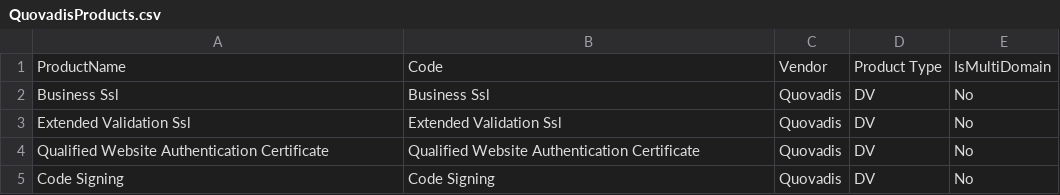
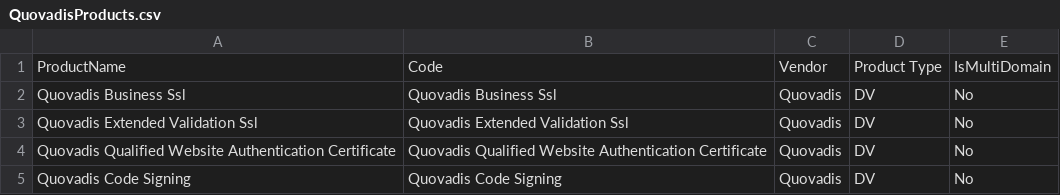
Before and after one commit to Keyfactor/quovadis-cagateway, a CSV file: QuovadisProducts.csv, drawn as a sheet.

```diff
--- a/QuovadisProducts.csv
+++ b/QuovadisProducts.csv
@@ -1,5 +1,5 @@
 ProductName,Code,Vendor,Product Type,IsMultiDomain
-Business Ssl,Business Ssl,Quovadis,DV,No
-Extended Validation Ssl,Extended Validation Ssl,Quovadis,DV,No
-Qualified Website Authentication Certificate,Qualified Website Authentication Certificate,Quovadis,DV,No
-Code Signing,Code Signing,Quovadis,DV,No
+Quovadis Business Ssl,Quovadis Business Ssl,Quovadis,DV,No
+Quovadis Extended Validation Ssl,Quovadis Extended Validation Ssl,Quovadis,DV,No
+Quovadis Qualified Website Authentication Certificate,Quovadis Qualified Website Authentication Certificate,Quovadis,DV,No
+Quovadis Code Signing,Quovadis Code Signing,Quovadis,DV,No
```
Also changed, not shown: 5 other files.
